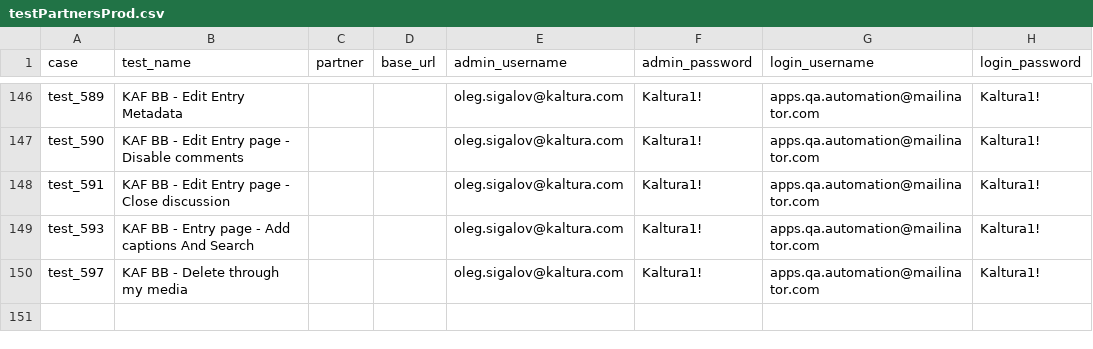
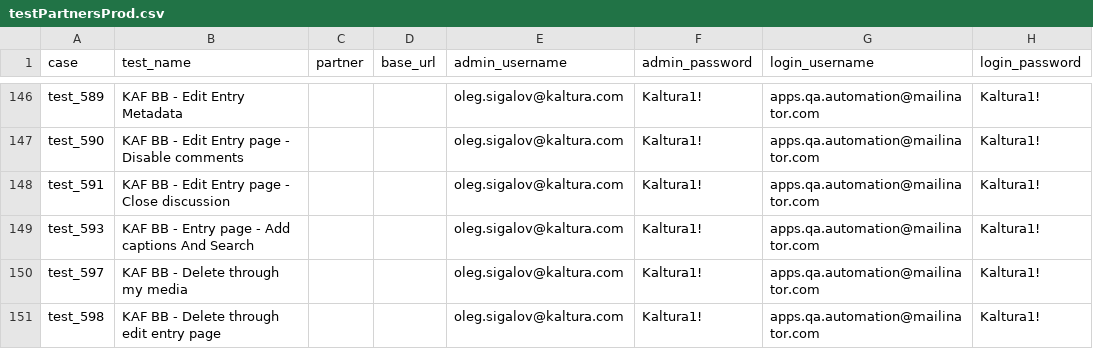
Before and after one commit to NadyaDi/kms-automation, a CSV file: web/ini/testPartnersProd.csv, drawn as a sheet; only a part is shown, gaps mark what is left out.

Commit message:
fixed test 688 finished test 597 working on test 598

```diff
--- a/web/ini/testPartnersProd.csv
+++ b/web/ini/testPartnersProd.csv
@@ -150 +150,2 @@ test_593,KAF BB -  Entry page - Add captions And Search,,,oleg.sigalov@kaltura.c
 test_597,KAF BB - Delete through my media,,,oleg.sigalov@kaltura.com,Kaltura1!,apps.qa.automation@mailinator.com,Kaltura1!
+test_598,KAF BB - Delete through edit entry page,,,oleg.sigalov@kaltura.com,Kaltura1!,apps.qa.automation@mailinator.com,Kaltura1!
```
Also changed, not shown: web/ini/testPartnersProdNewUI.csv, web/ini/testPartnersTesting.csv, 5 other files.
